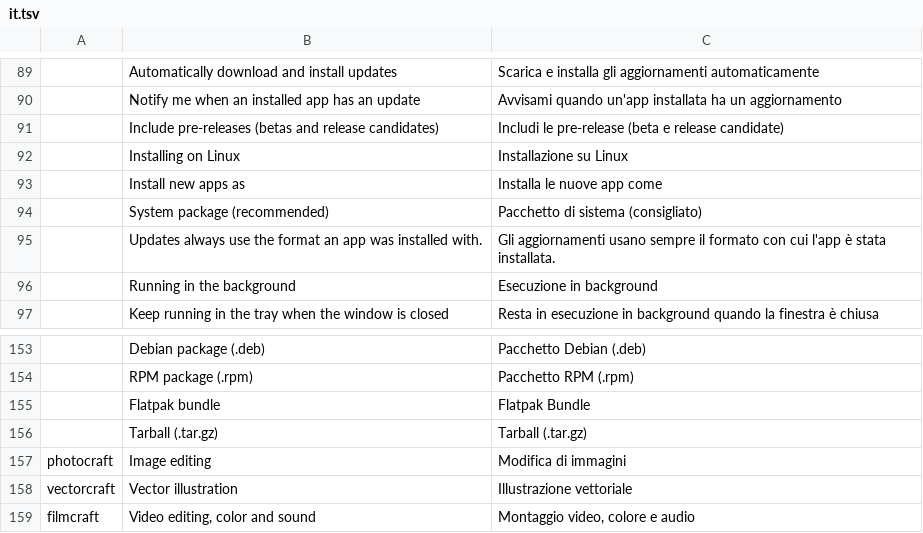
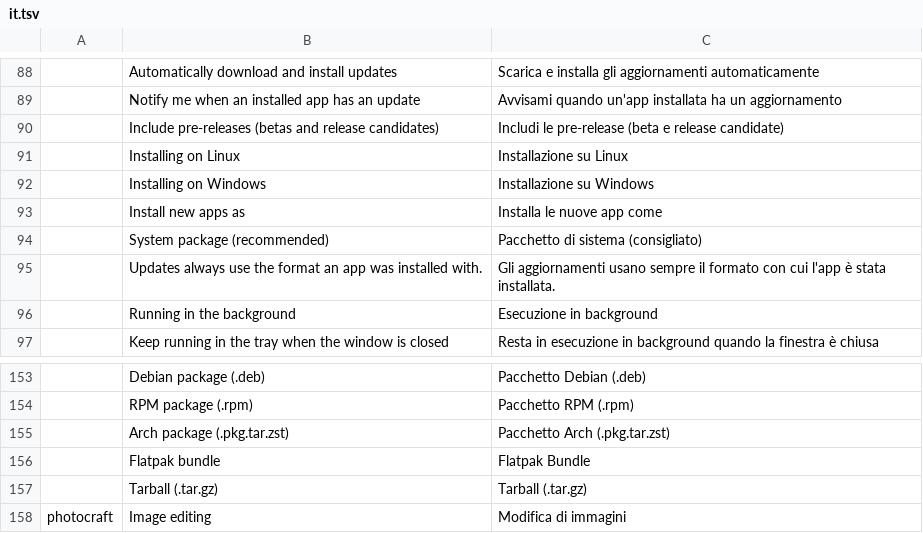
Before and after one commit to AndreaGhidara/craft-launcher-1, a TSV file: crates/ui-egui/src/i18n/it.tsv, drawn as a sheet; only a part is shown, gaps mark what is left out; the shorter side is filled out with more unchanged rows; the diff covers the shown part only.

Commit message:
i18n(it): catch up with main's new strings
Adds the rows main's complete catalogs gained since this PR was opened
(install folder settings and errors, grid sort, app page stepping,
release-notes folding, card footer, Arch package, FigCraft tagline,
Version column, AUR update hints), drops the stale "Classic" row, and
applies to tests/italian.rs the two changes main made to every locale
test after the redesign.

Also translates the launcher's own reasons for refusing an install
folder, so those errors no longer end in English; OS errors keep their
text after the colon. Covered in italian_locales_and_plurals_work.

```diff
--- a/crates/ui-egui/src/i18n/it.tsv
+++ b/crates/ui-egui/src/i18n/it.tsv
@@ -92,2 +91,3 @@
 	Installing on Linux	Installazione su Linux
+	Installing on Windows	Installazione su Windows
 	Install new apps as	Installa le nuove app come
@@ -154,2 +154,3 @@
 	RPM package (.rpm)	Pacchetto RPM (.rpm)
+	Arch package (.pkg.tar.zst)	Pacchetto Arch (.pkg.tar.zst)
 	Flatpak bundle	Flatpak Bundle
```
Also changed, not shown: 38 added rows, 1 removed row and 3 edited cells elsewhere in this file, 2 other files.
